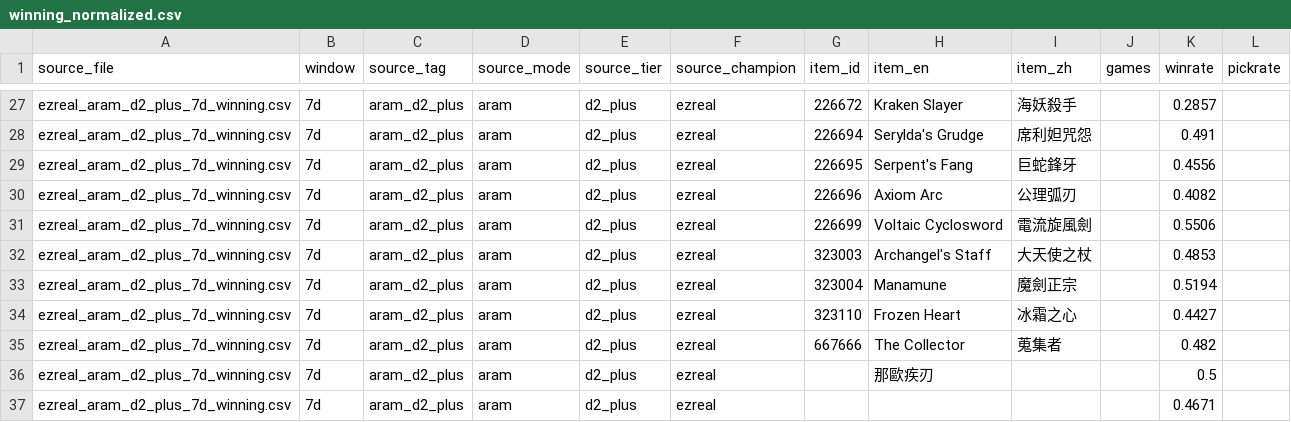
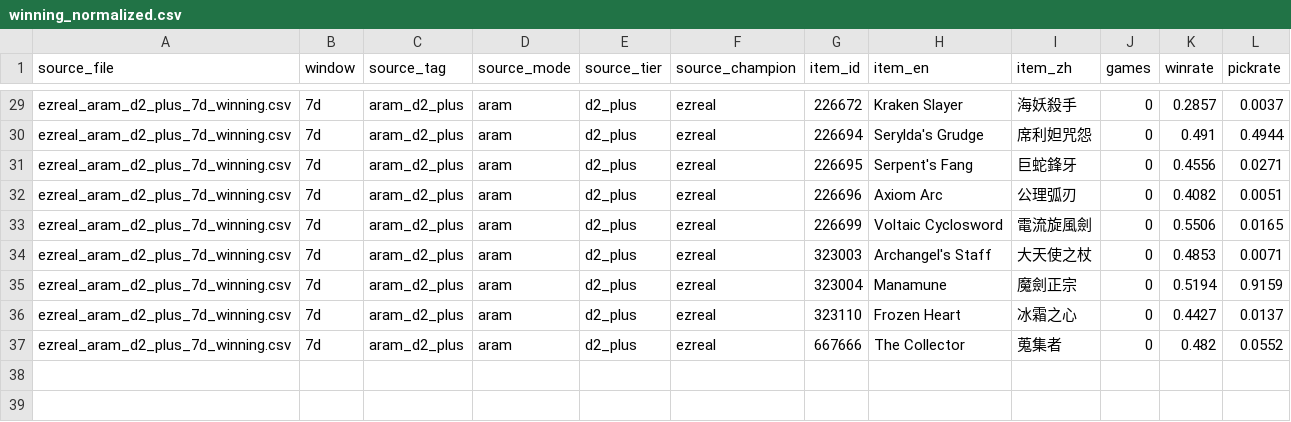
Before and after one commit to CydemExsit/lol-build-assistant, a CSV file: data/processed/ezreal/winning_normalized.csv, drawn as a sheet; only a part is shown, gaps mark what is left out; removed rows and columns are numbered as before the commit, all else as after; the diff covers the shown part only; the diff names each change by its address in the sheet, - before the commit and + after, or states it on an @@ line.

```diff
--- a/data/processed/ezreal/winning_normalized.csv
+++ b/data/processed/ezreal/winning_normalized.csv
-J29:J37 (games): (empty)
+J29:J37 (games): 0
-L29 (pickrate): (empty)
+L29 (pickrate): 0.0037
-L30 (pickrate): (empty)
+L30 (pickrate): 0.4944
-L31 (pickrate): (empty)
+L31 (pickrate): 0.0271
-L32 (pickrate): (empty)
+L32 (pickrate): 0.0051
-L33 (pickrate): (empty)
+L33 (pickrate): 0.0165
-L34 (pickrate): (empty)
+L34 (pickrate): 0.0071
-L35 (pickrate): (empty)
+L35 (pickrate): 0.9159
-L36 (pickrate): (empty)
+L36 (pickrate): 0.0137
-L37 (pickrate): (empty)
+L37 (pickrate): 0.0552
-row 36: ezreal_aram_d2_plus_7d_winning.csv | 7d | aram_d2_plus | aram | d2_plus | ezreal |  | 那歐疾刃 |  |  | 0.5
-row 37: ezreal_aram_d2_plus_7d_winning.csv | 7d | aram_d2_plus | aram | d2_plus | ezreal |  |  |  |  | 0.4671
```
Also changed, not shown: 2 added rows and 50 edited cells elsewhere in this file, data/processed/ezreal/sets_normalized.csv, data/processed/vayne/sets_normalized.csv, 19 other files.
